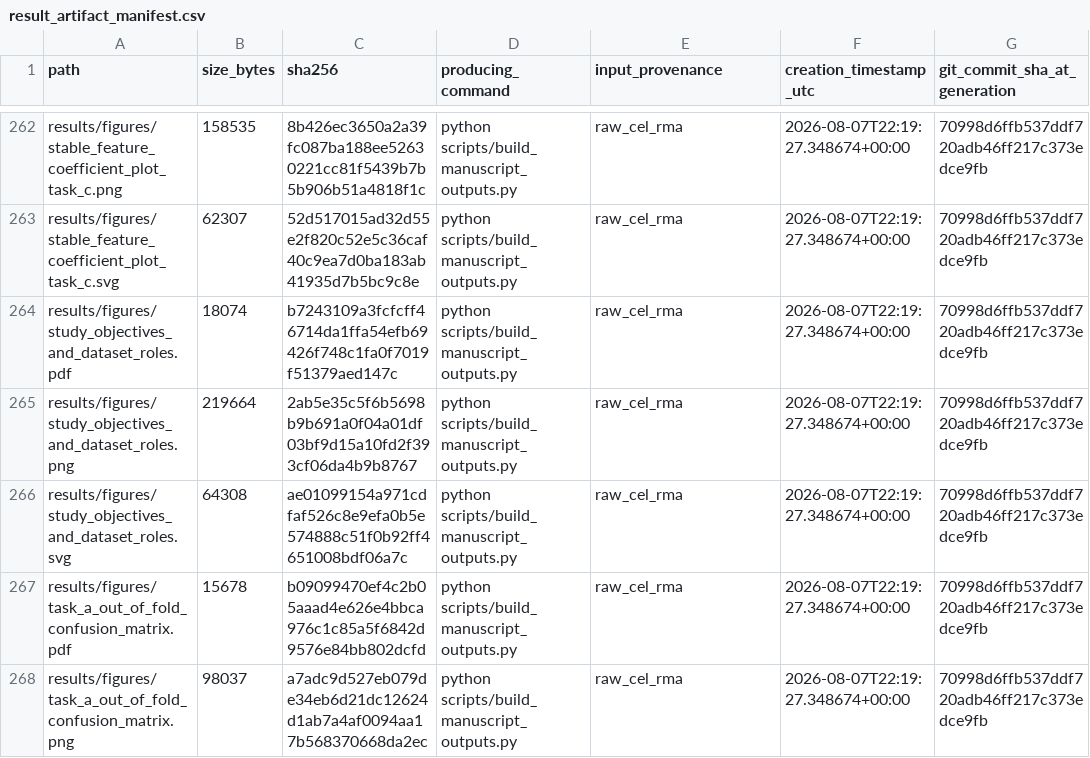
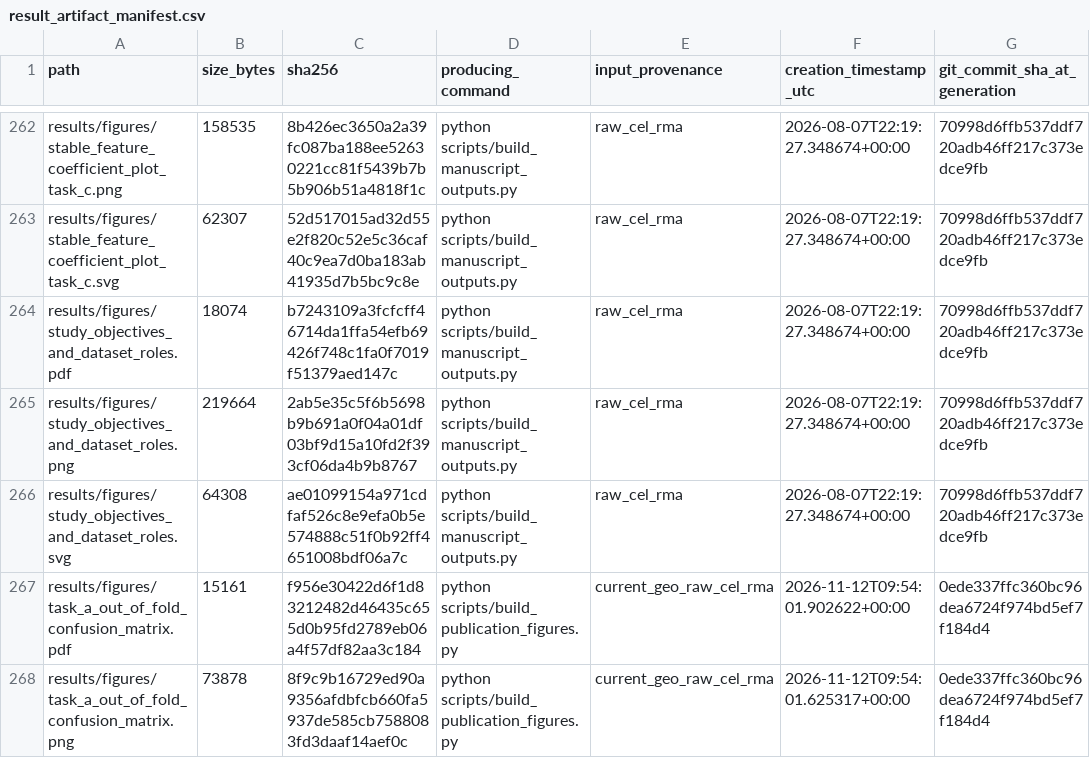
Before and after one commit to qurbaneliii/colorectal-field-cancerization, a CSV file: reports/result_artifact_manifest.csv, drawn as a sheet; only a part is shown, gaps mark what is left out; the diff covers the shown part only.

```diff
--- a/reports/result_artifact_manifest.csv
+++ b/reports/result_artifact_manifest.csv
@@ -266,3 +266,3 @@ results/figures/study_objectives_and_dataset_roles.png,219664,2ab5e35c5f6b5698b9
 results/figures/study_objectives_and_dataset_roles.svg,64308,ae01099154a971cdfaf526c8e9efa0b5e574888c51f0b92ff4651008bdf06a7c,python scripts/build_manuscript_outputs.py,raw_cel_rma,2026-08-07T22:19:27.348674+00:00,70998d6ffb537ddf720adb46ff217c373edce9fb
-results/figures/task_a_out_of_fold_confusion_matrix.pdf,15678,b09099470ef4c2b05aaad4e626e4bbca976c1c85a5f6842d9576e84bb802dcfd,python scripts/build_manuscript_outputs.py,raw_cel_rma,2026-08-07T22:19:27.348674+00:00,70998d6ffb537ddf720adb46ff217c373edce9fb
-results/figures/task_a_out_of_fold_confusion_matrix.png,98037,a7adc9d527eb079de34eb6d21dc12624d1ab7a4af0094aa17b568370668da2ec,python scripts/build_manuscript_outputs.py,raw_cel_rma,2026-08-07T22:19:27.348674+00:00,70998d6ffb537ddf720adb46ff217c373edce9fb
+results/figures/task_a_out_of_fold_confusion_matrix.pdf,15161,f956e30422d6f1d83212482d46435c655d0b95fd2789eb06a4f57df82aa3c184,python scripts/build_publication_figures.py,current_geo_raw_cel_rma,2026-11-12T09:54:01.902622+00:00,0ede337ffc360bc96dea6724f974bd5ef7f184d4
+results/figures/task_a_out_of_fold_confusion_matrix.png,73878,8f9c9b16729ed90a9356afdbfcb660fa5937de585cb7588083fd3daaf14aef0c,python scripts/build_publication_figures.py,current_geo_raw_cel_rma,2026-11-12T09:54:01.625317+00:00,0ede337ffc360bc96dea6724f974bd5ef7f184d4
```
Also changed, not shown: 2 added rows and 109 edited cells elsewhere in this file, 34 other files.
